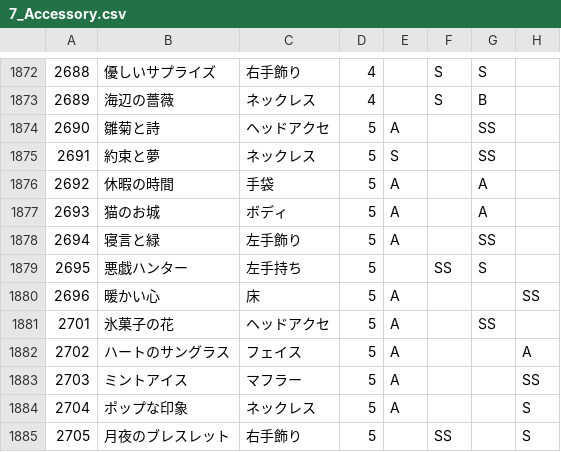
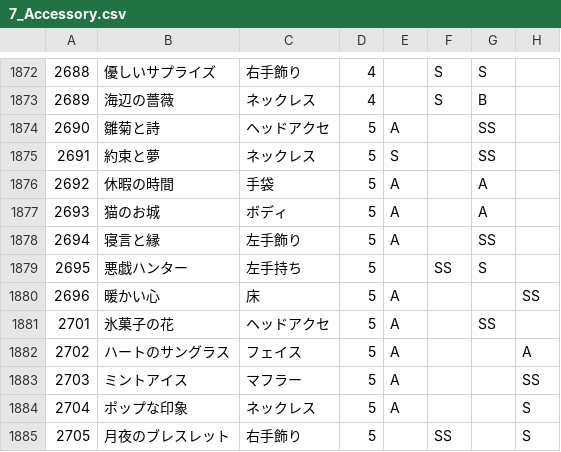
Before and after one commit to ShTair/MiracleNikkiData, a CSV file: Items/7_Accessory.csv, drawn as a sheet; only a part is shown, gaps mark what is left out; the diff names each change by its address in the sheet, - before the commit and + after, or states it on an @@ line.

```diff
--- a/Items/7_Accessory.csv
+++ b/Items/7_Accessory.csv
-B1878: 寝言と緑
+B1878: 寝言と縁
```
Also changed, not shown: 2 other files.
